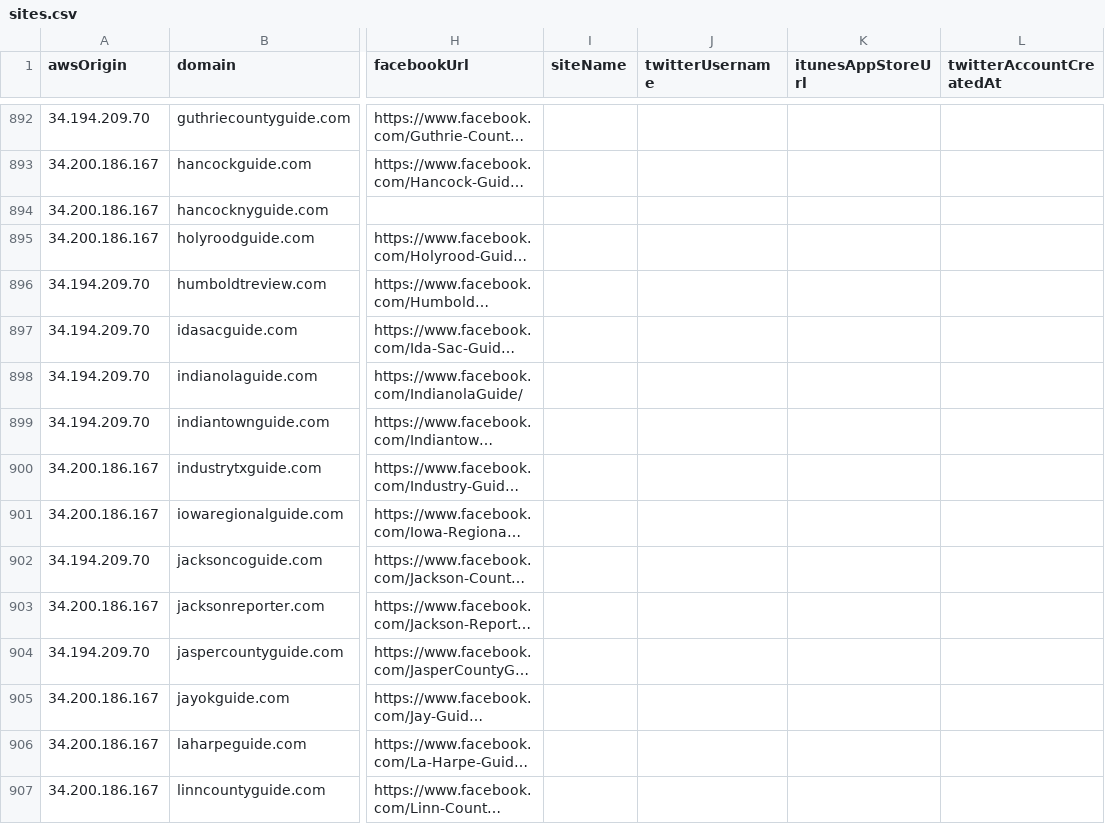
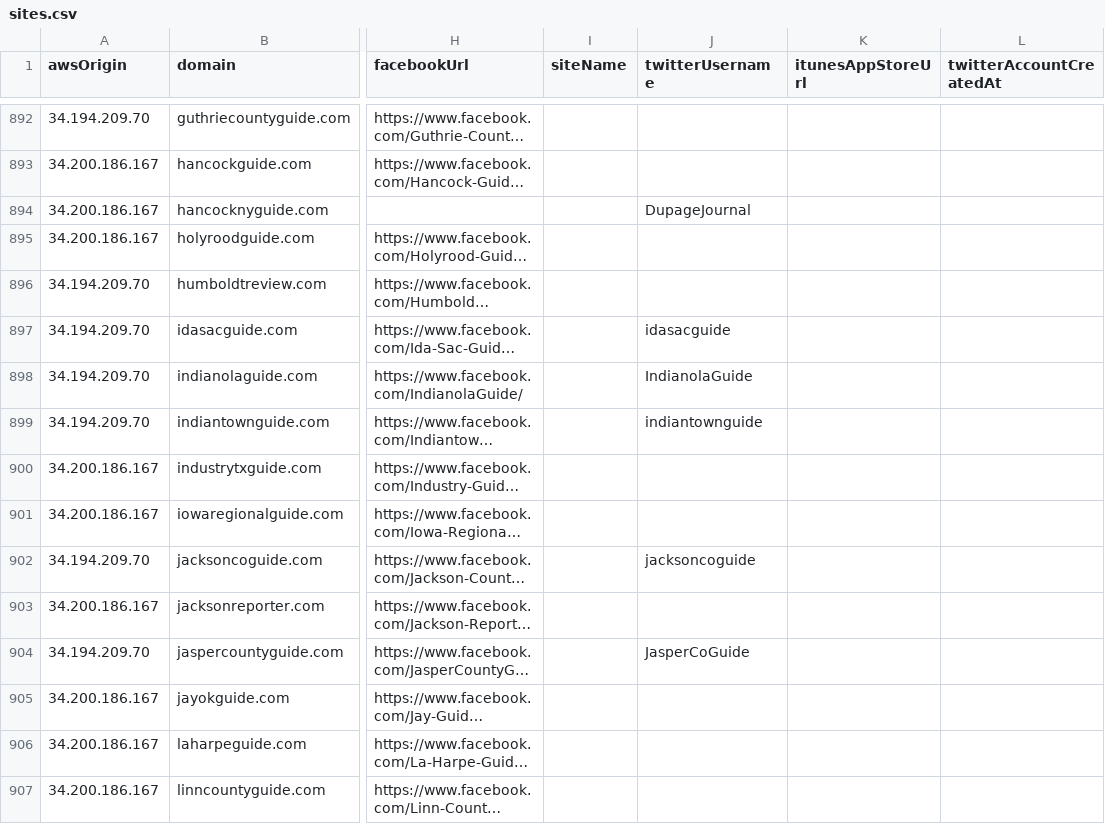
Before and after one commit to MassMove/AttackVectors, a CSV file: LocalJournals/sites.csv, drawn as a sheet; only a part is shown, gaps mark what is left out; long unchanged cells end in …; the diff covers the shown part only; the diff names each change by its address in the sheet, - before the commit and + after, or states it on an @@ line.

Commit message:
Add new Twitter usernames

```diff
--- a/LocalJournals/sites.csv
+++ b/LocalJournals/sites.csv
-J894 (twitterUsername): (empty)
+J894 (twitterUsername): DupageJournal
-J897 (twitterUsername): (empty)
+J897 (twitterUsername): idasacguide
-J898 (twitterUsername): (empty)
+J898 (twitterUsername): IndianolaGuide
-J899 (twitterUsername): (empty)
+J899 (twitterUsername): indiantownguide
-J902 (twitterUsername): (empty)
+J902 (twitterUsername): jacksoncoguide
-J904 (twitterUsername): (empty)
+J904 (twitterUsername): JasperCoGuide
```
Also changed, not shown: 55 edited cells elsewhere in this file.
